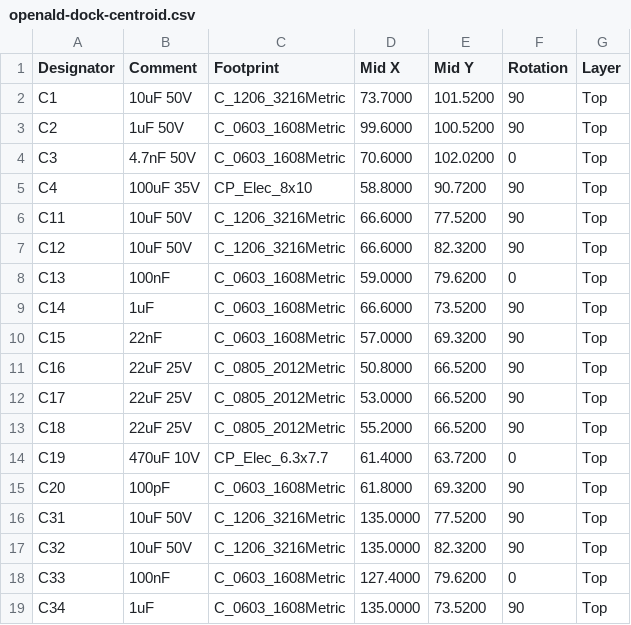
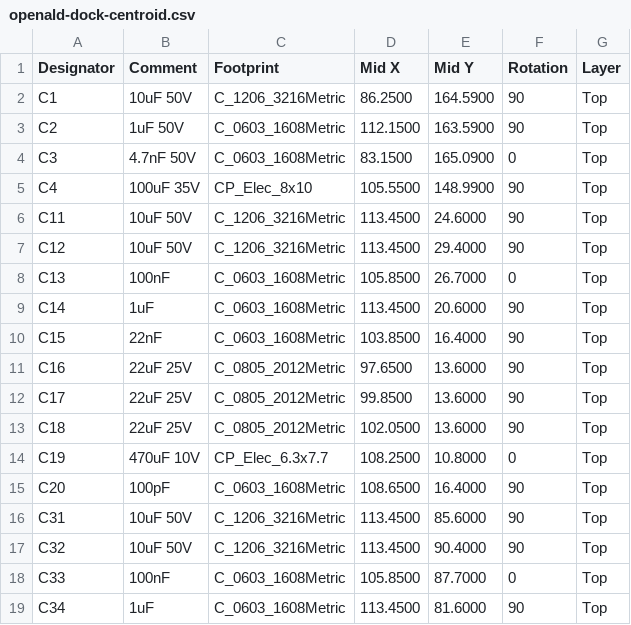
Before and after one commit to vicholz/openald, a CSV file: charging_dock/fab/openald-dock-centroid.csv, drawn as a sheet; only a part is shown; the diff covers the shown part only.

```diff
--- a/charging_dock/fab/openald-dock-centroid.csv
+++ b/charging_dock/fab/openald-dock-centroid.csv
@@ -1,19 +1,19 @@
 Designator,Comment,Footprint,Mid X,Mid Y,Rotation,Layer
-C1,10uF 50V,C_1206_3216Metric,73.7000,101.5200,90,Top
-C2,1uF 50V,C_0603_1608Metric,99.6000,100.5200,90,Top
-C3,4.7nF 50V,C_0603_1608Metric,70.6000,102.0200,0,Top
-C4,100uF 35V,CP_Elec_8x10,58.8000,90.7200,90,Top
-C11,10uF 50V,C_1206_3216Metric,66.6000,77.5200,90,Top
-C12,10uF 50V,C_1206_3216Metric,66.6000,82.3200,90,Top
-C13,100nF,C_0603_1608Metric,59.0000,79.6200,0,Top
-C14,1uF,C_0603_1608Metric,66.6000,73.5200,90,Top
-C15,22nF,C_0603_1608Metric,57.0000,69.3200,90,Top
-C16,22uF 25V,C_0805_2012Metric,50.8000,66.5200,90,Top
-C17,22uF 25V,C_0805_2012Metric,53.0000,66.5200,90,Top
-C18,22uF 25V,C_0805_2012Metric,55.2000,66.5200,90,Top
-C19,470uF 10V,CP_Elec_6.3x7.7,61.4000,63.7200,0,Top
-C20,100pF,C_0603_1608Metric,61.8000,69.3200,90,Top
-C31,10uF 50V,C_1206_3216Metric,135.0000,77.5200,90,Top
-C32,10uF 50V,C_1206_3216Metric,135.0000,82.3200,90,Top
-C33,100nF,C_0603_1608Metric,127.4000,79.6200,0,Top
-C34,1uF,C_0603_1608Metric,135.0000,73.5200,90,Top
+C1,10uF 50V,C_1206_3216Metric,86.2500,164.5900,90,Top
+C2,1uF 50V,C_0603_1608Metric,112.1500,163.5900,90,Top
+C3,4.7nF 50V,C_0603_1608Metric,83.1500,165.0900,0,Top
+C4,100uF 35V,CP_Elec_8x10,105.5500,148.9900,90,Top
+C11,10uF 50V,C_1206_3216Metric,113.4500,24.6000,90,Top
+C12,10uF 50V,C_1206_3216Metric,113.4500,29.4000,90,Top
+C13,100nF,C_0603_1608Metric,105.8500,26.7000,0,Top
+C14,1uF,C_0603_1608Metric,113.4500,20.6000,90,Top
+C15,22nF,C_0603_1608Metric,103.8500,16.4000,90,Top
+C16,22uF 25V,C_0805_2012Metric,97.6500,13.6000,90,Top
+C17,22uF 25V,C_0805_2012Metric,99.8500,13.6000,90,Top
+C18,22uF 25V,C_0805_2012Metric,102.0500,13.6000,90,Top
+C19,470uF 10V,CP_Elec_6.3x7.7,108.2500,10.8000,0,Top
+C20,100pF,C_0603_1608Metric,108.6500,16.4000,90,Top
+C31,10uF 50V,C_1206_3216Metric,113.4500,85.6000,90,Top
+C32,10uF 50V,C_1206_3216Metric,113.4500,90.4000,90,Top
+C33,100nF,C_0603_1608Metric,105.8500,87.7000,0,Top
+C34,1uF,C_0603_1608Metric,113.4500,81.6000,90,Top
```
Also changed, not shown: 124 edited cells elsewhere in this file, charging_dock/fab/openald-dock-CPL-jlcpcb.csv, 44 other files.
